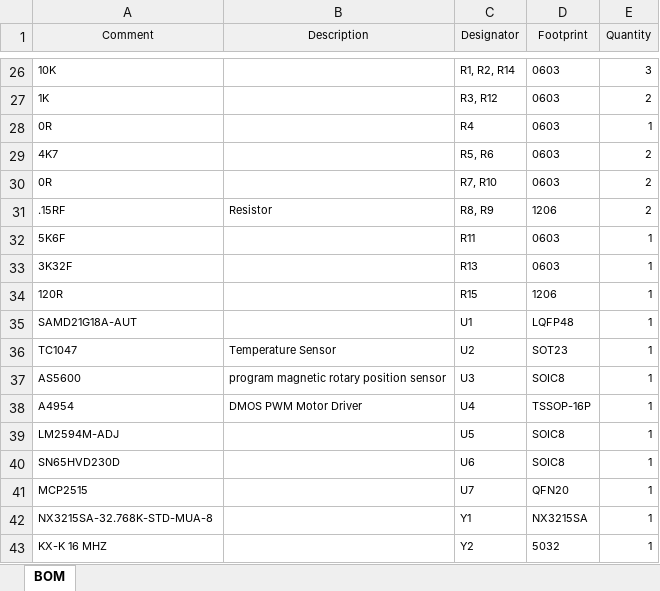
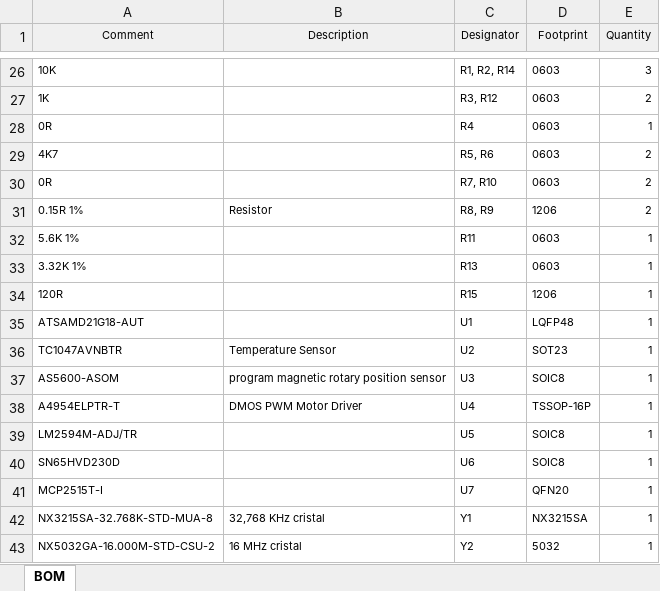
Before and after one commit to marcostrullato/open_niryo_one, an Excel workbook: Electronics/Stepper/OUT/R2/BOM.xlsx, sheet BOM, drawn as a sheet; only a part is shown, gaps mark what is left out; values as stored, in another font and other column widths than the file's, no borders; the diff covers the shown part only; the diff names each change by its address in the sheet, - before the commit and + after, or states it on an @@ line.

```diff
--- a/Electronics/Stepper/OUT/R2/BOM.xlsx (sheet BOM)
+++ b/Electronics/Stepper/OUT/R2/BOM.xlsx (sheet BOM)
-A31 (Comment): .15RF
+A31 (Comment): 0.15R 1%
-A32 (Comment): 5K6F
+A32 (Comment): 5.6K 1%
-A33 (Comment): 3K32F
+A33 (Comment): 3.32K 1%
-A35 (Comment): SAMD21G18A-AUT
+A35 (Comment): ATSAMD21G18-AUT
-A36 (Comment): TC1047
+A36 (Comment): TC1047AVNBTR
-A37 (Comment): AS5600
+A37 (Comment): AS5600-ASOM
-A38 (Comment): A4954
+A38 (Comment): A4954ELPTR-T
-A39 (Comment): LM2594M-ADJ
+A39 (Comment): LM2594M-ADJ/TR
-A41 (Comment): MCP2515
+A41 (Comment): MCP2515T-I
-B42 (Description): (empty)
+B42 (Description): 32,768 KHz cristal
-A43 (Comment): KX-K 16 MHZ
+A43 (Comment): NX5032GA-16.000M-STD-CSU-2
-B43 (Description): (empty)
+B43 (Description): 16 MHz cristal
```
Also changed, not shown: 18 edited cells and cell formats elsewhere in this sheet.
